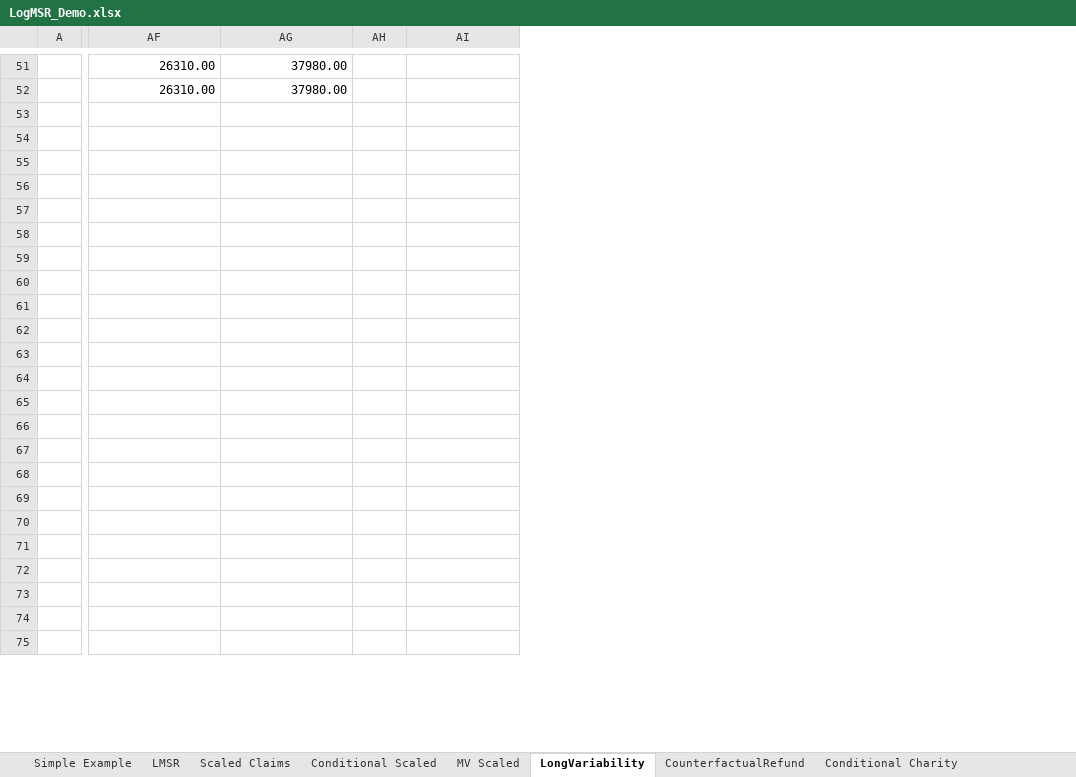
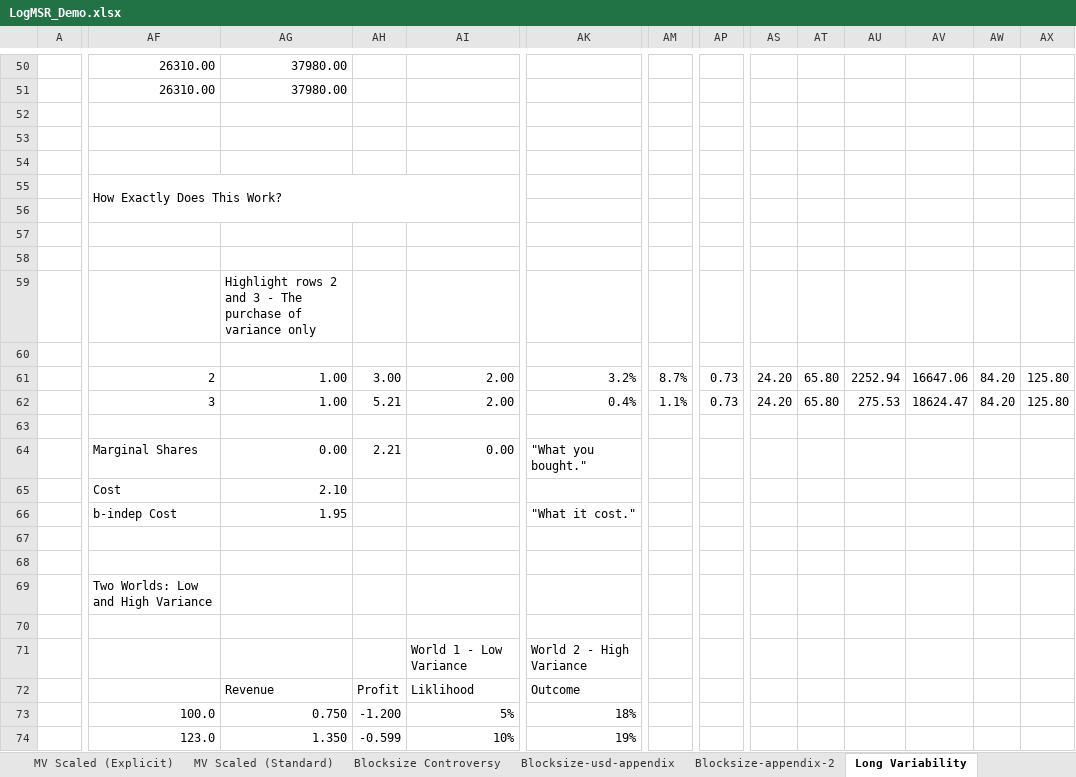
Before and after one commit to psztorc/Truthcoin, an Excel workbook: docs/LogMSR_Demo.xlsx, sheet Long Variability, drawn as a sheet; only a part is shown, gaps mark what is left out; values as stored, in another font and other column widths than the file's, no cell formats; charts and pictures not drawn; removed rows and columns are numbered as before the commit, all else as after; rows hold the shown columns only; the diff covers the shown part only; the diff names each change by its address in the sheet, - before the commit and + after, or states it on an @@ line.

Commit message:
Blocksize tabs
Resync with website

```diff
--- a/docs/LogMSR_Demo.xlsx (sheet Long Variability)
+++ b/docs/LogMSR_Demo.xlsx (sheet Long Variability)
-sheet tab: MV Scaled
+sheet tab: MV Scaled (Explicit)
-sheet tab: LongVariability
+sheet tab: Long Variability
+sheet tab: MV Scaled (Standard)
+sheet tab: Blocksize Controversy
+sheet tab: Blocksize-usd-appendix
+sheet tab: Blocksize-appendix-2
+column AK, row 61: 3.2%; rows 64-74: "What you bought." |  | "What it cost." |  |  |  |  | World 2 - High Variance | Outcome | 18% | 19%
+column AM, row 61: 8.7%
@@ column AP unhidden, row 61: 0.73 @@
@@ column AS unhidden, row 61: 24.20 @@
@@ column AT unhidden, row 61: 65.80 @@
+column AU, row 61: 2252.94
+column AV, row 61: 16647.06
+column AW, row 61: 84.20
+column AX, row 61: 125.80
-AF55: (empty)
+AF55: How Exactly Does This Work?
+AF55:AI56 merged
-AG59: (empty)
+AG59: Highlight rows 2 and 3 - The purchase of variance only
-row 62: (empty)
-row 61: (empty)
+row 61:  | 2 | 1.00 | 3.00 | 2.00 | 3.2% | 8.7% | 0.73 | 24.20 | 65.80 | 2252.94 | 16647.06 | 84.20 | 125.80
+row 62:  | 3 | 1.00 | 5.21 | 2.00 | 0.4% | 1.1% | 0.73 | 24.20 | 65.80 | 275.53 | 18624.47 | 84.20 | 125.80
-AF64: (empty)
+AF64: Marginal Shares
-AG64: (empty)
+AG64: 0.00
-AH64: (empty)
+AH64: 2.21
-AI64: (empty)
+AI64: 0.00
-AF65: (empty)
+AF65: Cost
-AG65: (empty)
+AG65: 2.10
-row 66: (empty)
+row 66:  | b-indep Cost | 1.95 |  |  | "What it cost."
-AF69: (empty)
+AF69: Two Worlds: Low and High Variance
-AI71: (empty)
+AI71: World 1 - Low Variance
+AI71:AJ71 merged
-AG72: (empty)
+AG72: Revenue
-AH72: (empty)
+AH72: Profit
-AI72: (empty)
+AI72: Liklihood
-AF73: (empty)
+AF73: 100.0
-AG73: (empty)
+AG73: 0.750
-AH73: (empty)
+AH73: -1.200
-AI73: (empty)
+AI73: 5%
-AF74: (empty)
+AF74: 123.0
-AG74: (empty)
+AG74: 1.350
-AH74: (empty)
+AH74: -0.599
-AI74: (empty)
+AI74: 10%
```
Also changed, not shown: 25 added rows, 7 removed rows, 8 added columns, 3 removed columns and 39 edited cells elsewhere in this sheet, sheet MV Scaled (Explicit), sheet Conditional Charity, sheet Scaled Claims, sheet Conditional Scaled, sheet Simple Example, sheet Changing b mid-trading, other sheet tabs, cell formats, formulas that keep their value, hidden cells, charts or pictures.
